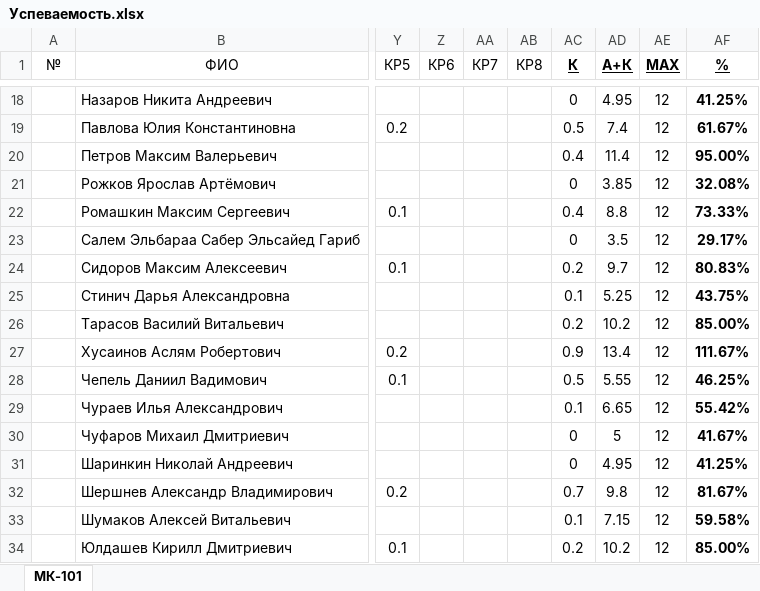
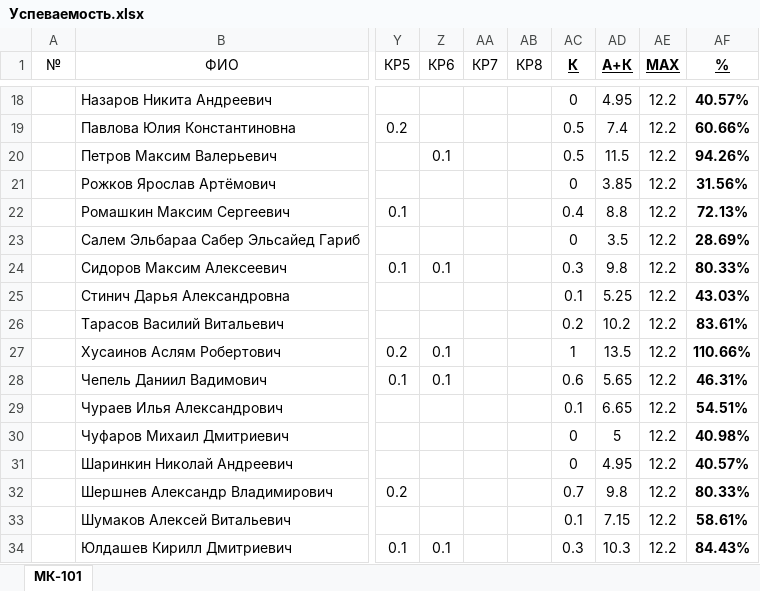
Before and after one commit to DorofeevKonstantin/1, an Excel workbook: Успеваемость.xlsx, sheet МК-101, drawn as a sheet; only a part is shown, gaps mark what is left out; values as stored, in another font and other column widths than the file's, no borders; the diff covers the shown part only; the diff names each change by its address in the sheet, - before the commit and + after, or states it on an @@ line.

```diff
--- a/Успеваемость.xlsx (sheet МК-101)
+++ b/Успеваемость.xlsx (sheet МК-101)
-AE18:AE34 (MAX): 12
+AE18:AE34 (MAX): 12.2
-AF18 (%): 41.25%
+AF18 (%): 40.57%
-AF19 (%): 61.67%
+AF19 (%): 60.66%
-Z20 (КР6): (empty)
+Z20 (КР6): 0.1
-AC20 (К): 0.4
+AC20 (К): 0.5
-AD20 (А+К): 11.4
+AD20 (А+К): 11.5
-AF20 (%): 95.00%
+AF20 (%): 94.26%
-AF21 (%): 32.08%
+AF21 (%): 31.56%
-AF22 (%): 73.33%
+AF22 (%): 72.13%
-AF23 (%): 29.17%
+AF23 (%): 28.69%
-Z24 (КР6): (empty)
+Z24 (КР6): 0.1
-AC24 (К): 0.2
+AC24 (К): 0.3
-AD24 (А+К): 9.7
+AD24 (А+К): 9.8
-AF24 (%): 80.83%
+AF24 (%): 80.33%
-AF25 (%): 43.75%
+AF25 (%): 43.03%
-AF26 (%): 85.00%
+AF26 (%): 83.61%
-Z27:Z28 (КР6): (empty)
+Z27:Z28 (КР6): 0.1
-AC27 (К): 0.9
+AC27 (К): 1
-AD27 (А+К): 13.4
+AD27 (А+К): 13.5
-AF27 (%): 111.67%
+AF27 (%): 110.66%
-AC28 (К): 0.5
+AC28 (К): 0.6
-AD28 (А+К): 5.55
+AD28 (А+К): 5.65
-AF28 (%): 46.25%
+AF28 (%): 46.31%
-AF29 (%): 55.42%
+AF29 (%): 54.51%
-AF30 (%): 41.67%
+AF30 (%): 40.98%
-AF31 (%): 41.25%
+AF31 (%): 40.57%
-AF32 (%): 81.67%
+AF32 (%): 80.33%
-AF33 (%): 59.58%
+AF33 (%): 58.61%
-Z34 (КР6): (empty)
+Z34 (КР6): 0.1
-AC34 (К): 0.2
+AC34 (К): 0.3
-AD34 (А+К): 10.2
+AD34 (А+К): 10.3
-AF34 (%): 85.00%
+AF34 (%): 84.43%
```
Also changed, not shown: 52 edited cells elsewhere in this sheet, 1 other file.
